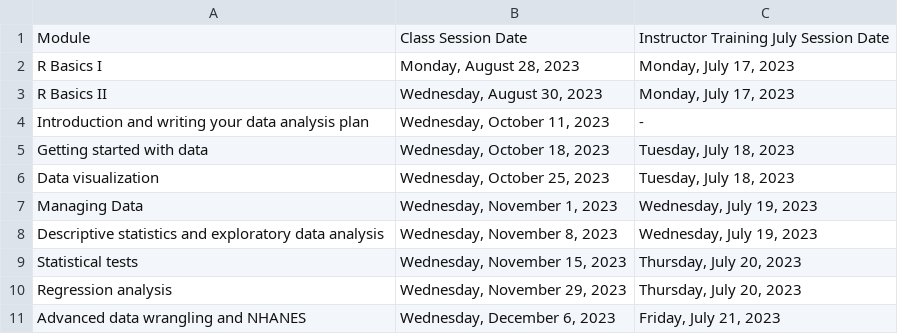
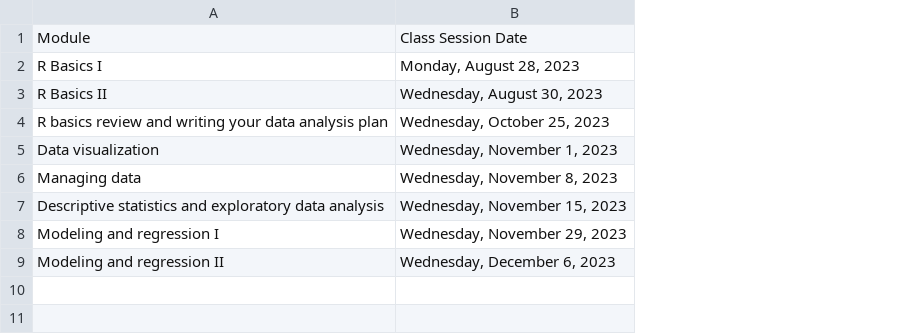
Before and after one commit to ccb-hms/hsdm-r-course, a CSV file: schedule.csv, drawn as a sheet; removed rows and columns are numbered as before the commit, all else as after; the diff names each change by its address in the sheet, - before the commit and + after, or states it on an @@ line.

Commit message:
Updated exercises and schedule

```diff
--- a/schedule.csv
+++ b/schedule.csv
-column C, rows 1-4: Instructor Training July Session Date | Monday, July 17, 2023 | Monday, July 17, 2023 | -; rows 6-8: Tuesday, July 18, 2023 | Wednesday, July 19, 2023 | Wednesday, July 19, 2023; rows 10-11: Thursday, July 20, 2023 | Friday, July 21, 2023
-A4: Introduction and writing…
+A4: R basics review and writing…
-B4: Wednesday, October 11, 2023
+B4: Wednesday, October 25, 2023
-row 5: Getting started with data | Wednesday, October 18, 2023 | Tuesday, July 18, 2023
-B5: Wednesday, October 25, 2023
+B5: Wednesday, November 1, 2023
-A6: Managing Data
+A6: Managing data
-B6: Wednesday, November 1, 2023
+B6: Wednesday, November 8, 2023
-B7: Wednesday, November 8, 2023
+B7: Wednesday, November 15, 2023
-row 9: Statistical tests | Wednesday, November 15, 2023 | Thursday, July 20, 2023
-A8: Regression analysis
+A8: Modeling and regression I
-A9: Advanced data wrangling and NHANES
+A9: Modeling and regression II
```
Also changed, not shown: 27 other files.
